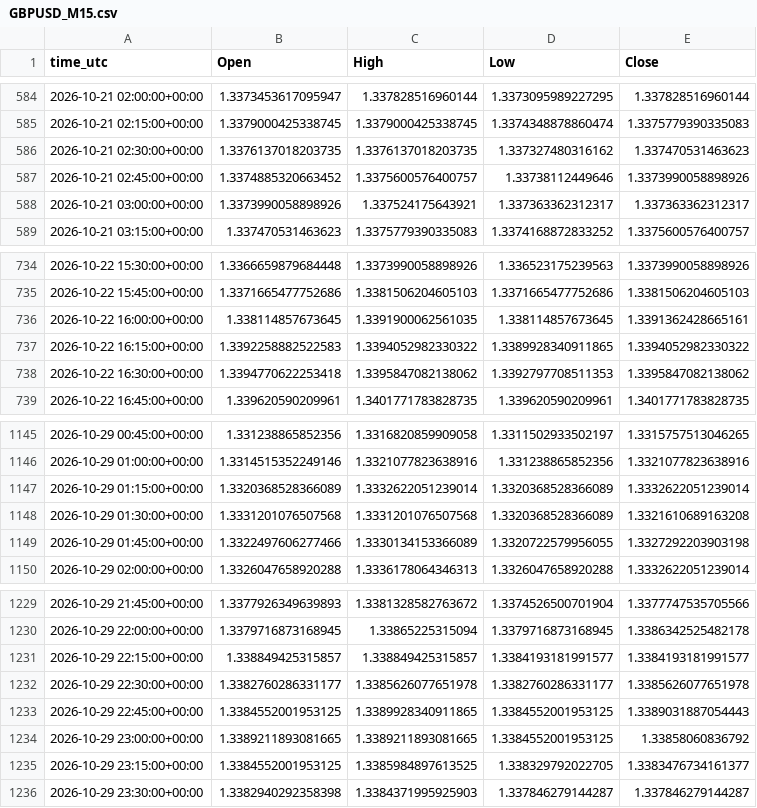
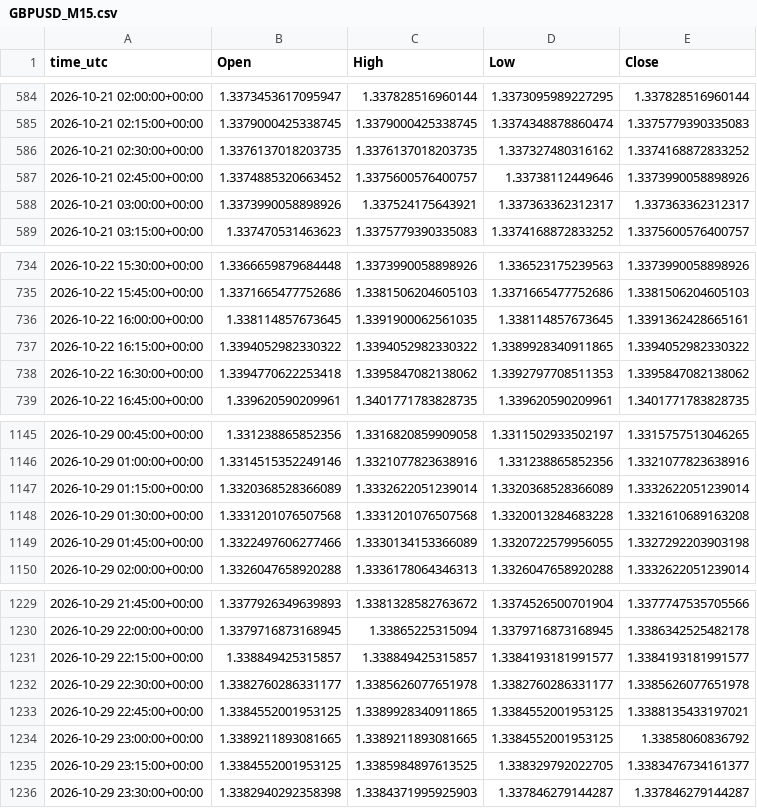
Before and after one commit to ClaireAce/Trading-Data, a CSV file: data/GBPUSD_M15.csv, drawn as a sheet; only a part is shown, gaps mark what is left out; the diff covers the shown part only.

```diff
--- a/data/GBPUSD_M15.csv
+++ b/data/GBPUSD_M15.csv
@@ -585,3 +585,3 @@ time_utc,Open,High,Low,Close
 2026-10-21 02:15:00+00:00,1.3379000425338745,1.3379000425338745,1.3374348878860474,1.3375779390335083
-2026-10-21 02:30:00+00:00,1.3376137018203735,1.3376137018203735,1.337327480316162,1.337470531463623
+2026-10-21 02:30:00+00:00,1.3376137018203735,1.3376137018203735,1.337327480316162,1.3374168872833252
 2026-10-21 02:45:00+00:00,1.3374885320663452,1.3375600576400757,1.33738112449646,1.3373990058898926
@@ -736,3 +736,3 @@ time_utc,Open,High,Low,Close
 2026-10-22 16:00:00+00:00,1.338114857673645,1.3391900062561035,1.338114857673645,1.3391362428665161
-2026-10-22 16:15:00+00:00,1.3392258882522583,1.3394052982330322,1.3389928340911865,1.3394052982330322
+2026-10-22 16:15:00+00:00,1.3394052982330322,1.3394052982330322,1.3389928340911865,1.3394052982330322
 2026-10-22 16:30:00+00:00,1.3394770622253418,1.3395847082138062,1.3392797708511353,1.3395847082138062
@@ -1147,3 +1147,3 @@ time_utc,Open,High,Low,Close
 2026-10-29 01:15:00+00:00,1.3320368528366089,1.3332622051239014,1.3320368528366089,1.3332622051239014
-2026-10-29 01:30:00+00:00,1.3331201076507568,1.3331201076507568,1.3320368528366089,1.3321610689163208
+2026-10-29 01:30:00+00:00,1.3331201076507568,1.3331201076507568,1.3320013284683228,1.3321610689163208
 2026-10-29 01:45:00+00:00,1.3322497606277466,1.3330134153366089,1.3320722579956055,1.3327292203903198
@@ -1232,3 +1232,3 @@ time_utc,Open,High,Low,Close
 2026-10-29 22:30:00+00:00,1.3382760286331177,1.3385626077651978,1.3382760286331177,1.3385626077651978
-2026-10-29 22:45:00+00:00,1.3384552001953125,1.3389928340911865,1.3384552001953125,1.3389031887054443
+2026-10-29 22:45:00+00:00,1.3384552001953125,1.3389928340911865,1.3384552001953125,1.3388135433197021
 2026-10-29 23:00:00+00:00,1.3389211893081665,1.3389211893081665,1.3384552001953125,1.33858060836792
```
Also changed, not shown: 17 added rows and 6 edited cells elsewhere in this file, data/EURUSD_M15.csv, data/EURUSD_M5.csv, 8 other files.
